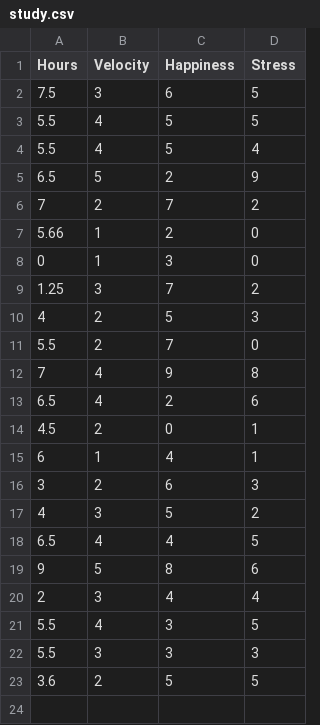
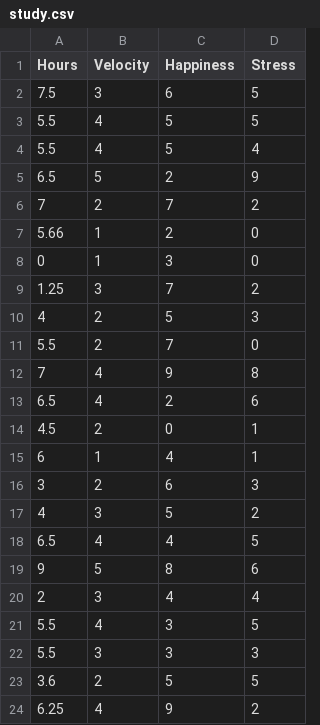
Before and after one commit to CadenSantopadre/StudyData, a CSV file: study.csv, drawn as a sheet.

Commit message:
Added more data

```diff
--- a/study.csv
+++ b/study.csv
@@ -23 +23,2 @@ Hours,Velocity,Happiness,Stress
 3.6,2,5,5
+6.25,4,9,2
```
Also changed, not shown: 1 other file.
